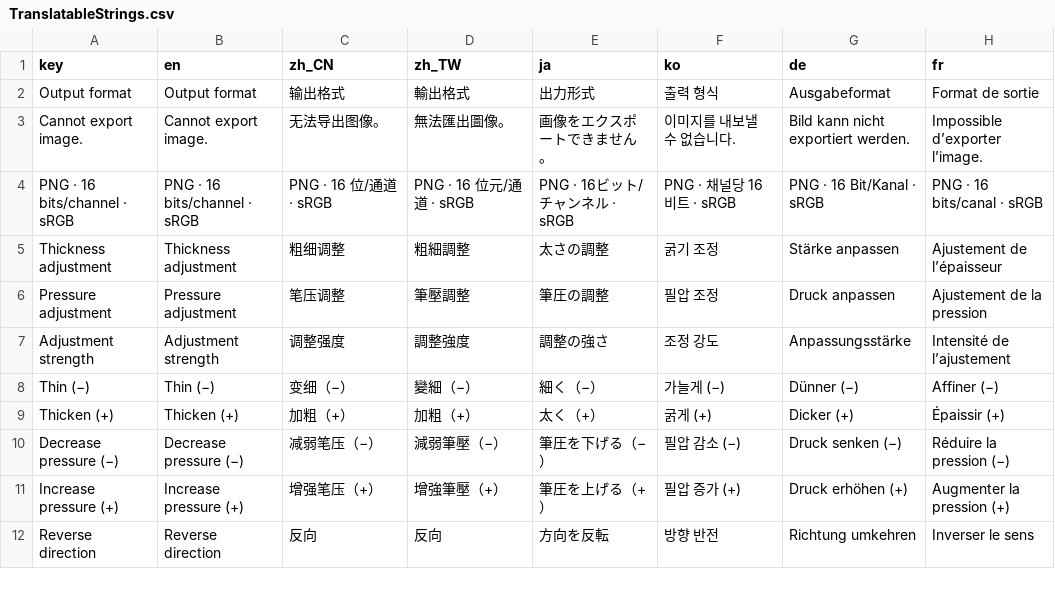
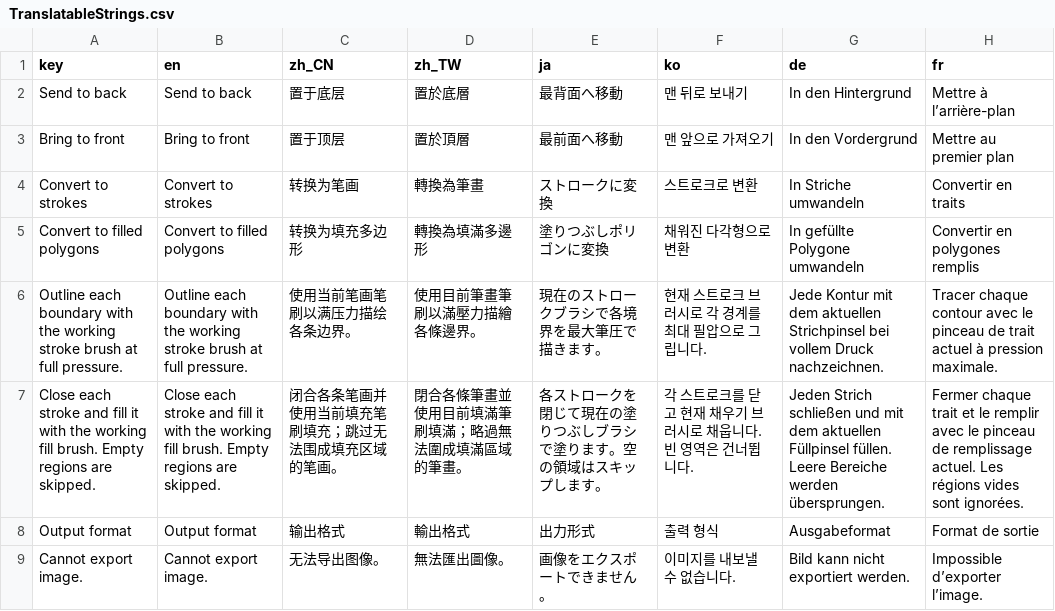
Before and after one commit to ShenCiao/Ciallo, a CSV file: Ciallo/Localization/TranslatableStrings.csv, drawn as a sheet; only a part is shown; the shorter side is filled out with more unchanged rows; the diff names each change by its address in the sheet, - before the commit and + after, or states it on an @@ line.

```diff
--- a/Ciallo/Localization/TranslatableStrings.csv
+++ b/Ciallo/Localization/TranslatableStrings.csv
+row 2: Send to back | Send to back | 置于底层 | 置於底層 | 最背面へ移動 | 맨 뒤로 보내기 | In den Hintergrund | Mettre à l’arrière-plan
+row 3: Bring to front | Bring to front | 置于顶层 | 置於頂層 | 最前面へ移動 | 맨 앞으로 가져오기 | In den Vordergrund | Mettre au premier plan
+row 4: Convert to strokes | Convert to strokes | 转换为笔画 | 轉換為筆畫 | ストロークに変換 | 스트로크로 변환 | In Striche umwandeln | Convertir en traits
+row 5: Convert to filled polygons | Convert to filled polygons | 转换为填充多边形 | 轉換為填滿多邊形 | 塗りつぶしポリゴンに変換 | 채워진 다각형으로 변환 | In gefüllte Polygone umwandeln | Convertir en polygones remplis
+row 6: Outline each boundary with the working stroke brush at full pressure. | Outline each boundary with the working stroke brush at full pressure. | 使用当前笔画笔刷以满压力描绘各条边界。 | 使用目前筆畫筆刷以滿壓力描繪各條邊界。 | 現在のストロークブラシで各境界を最大筆圧で描きます。 | 현재 스트로크 브러시로 각 경계를 최대 필압으로 그립니다. | Jede Kontur mit dem aktuellen Strichpinsel bei vollem Druck nachzeichnen. | Tracer chaque contour avec le pinceau de trait actuel à pression maximale.
+row 7: Close each stroke and fill it with the working fill brush. Empty regions are skipped. | Close each stroke and fill it with the working fill brush. Empty regions are skipped. | 闭合各条笔画并使用当前填充笔刷填充；跳过无法围成填充区域的笔画。 | 閉合各條筆畫並使用目前填滿筆刷填滿；略過無法圍成填滿區域的筆畫。 | 各ストロークを閉じて現在の塗りつぶしブラシで塗ります。空の領域はスキップします。 | 각 스트로크를 닫고 현재 채우기 브러시로 채웁니다. 빈 영역은 건너뜁니다. | Jeden Strich schließen und mit dem aktuellen Füllpinsel füllen. Leere Bereiche werden übersprungen. | Fermer chaque trait et le remplir avec le pinceau de remplissage actuel. Les régions vides sont ignorées.
```
Also changed, not shown: 5 other files.
